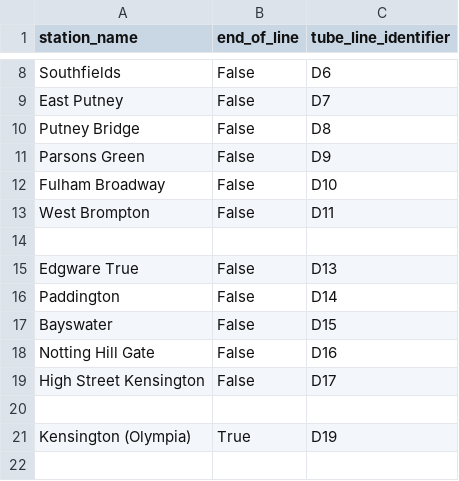
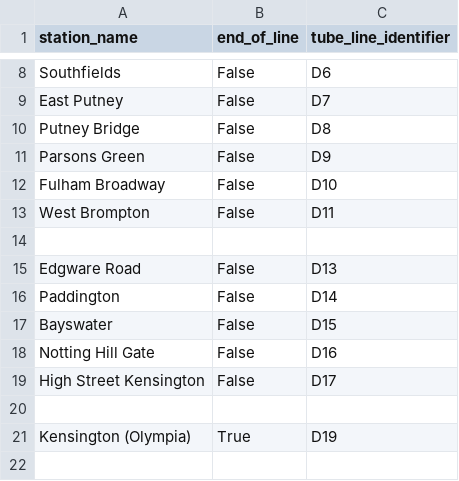
Before and after one commit to whwatkinson/mind_the_gap, a CSV file: data/stations/district.csv, drawn as a sheet; only a part is shown, gaps mark what is left out.

```diff
--- a/data/stations/district.csv
+++ b/data/stations/district.csv
@@ -14,3 +14,3 @@ West Brompton,False,D11
 
-Edgware True,False,D13
+Edgware Road,False,D13
 Paddington,False,D14
```
Also changed, not shown: data/stations/master_station_names.csv, 9 other files.
